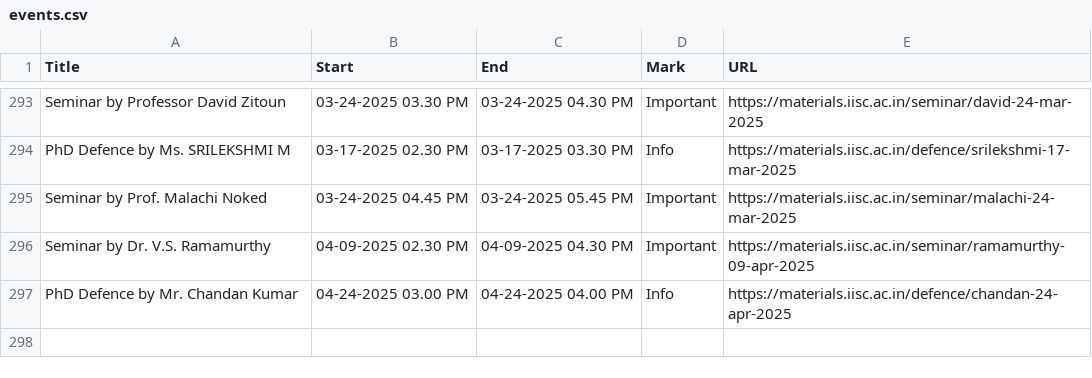
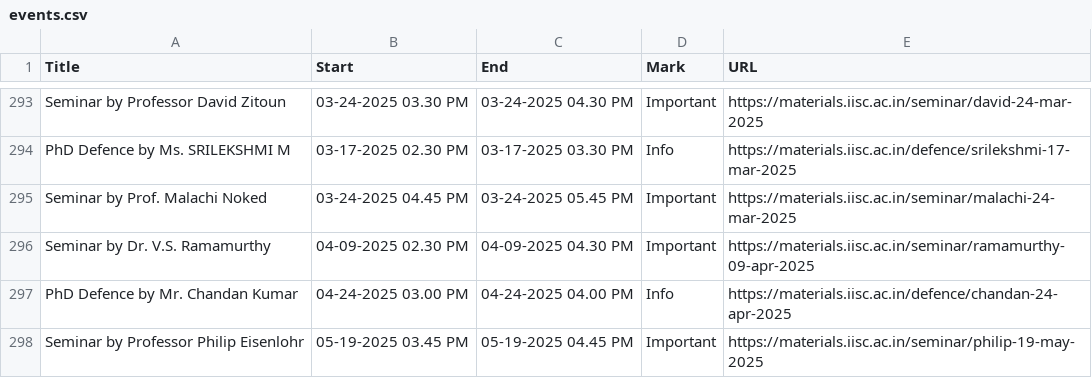
Before and after one commit to mte-iisc/materials-iisc, a CSV file: _site/events/events.csv, drawn as a sheet; only a part is shown, gaps mark what is left out.

```diff
--- a/_site/events/events.csv
+++ b/_site/events/events.csv
@@ -297 +297,2 @@ Seminar by Dr. V.S. Ramamurthy,04-09-2025  02.30 PM,04-09-2025  04.30 PM,Importa
 PhD Defence by Mr. Chandan Kumar,04-24-2025  03.00 PM,04-24-2025  04.00 PM,Info,https://materials.iisc.ac.in/defence/chandan-24-apr-2025
+Seminar by Professor Philip Eisenlohr,05-19-2025  03.45 PM,05-19-2025  04.45 PM,Important,https://materials.iisc.ac.in/seminar/philip-19-may-2025
```
Also changed, not shown: events/events.csv, 8 other files.
